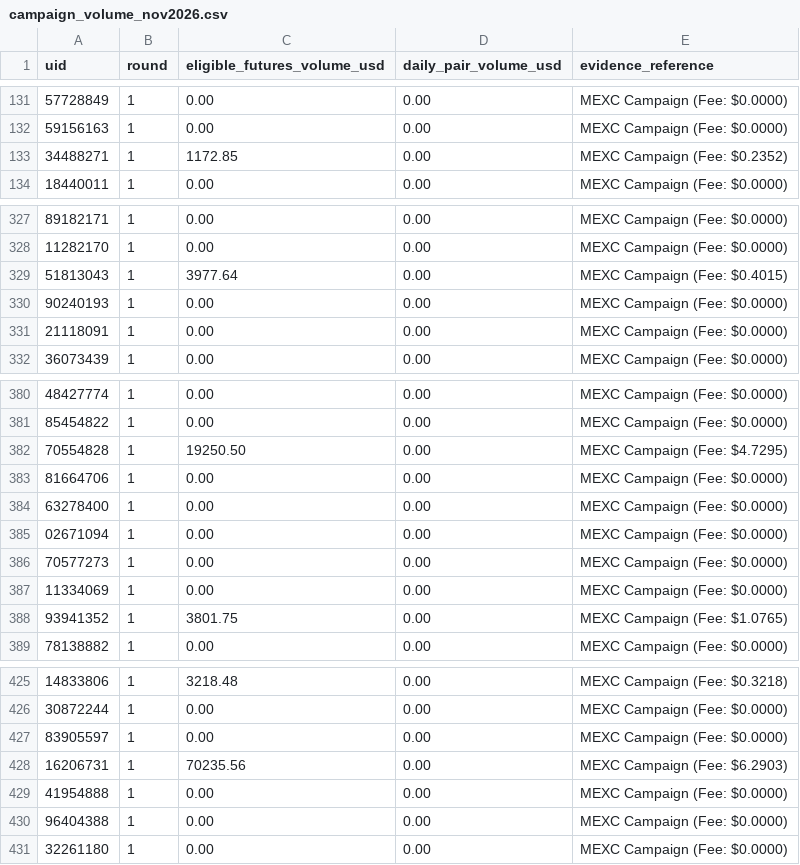
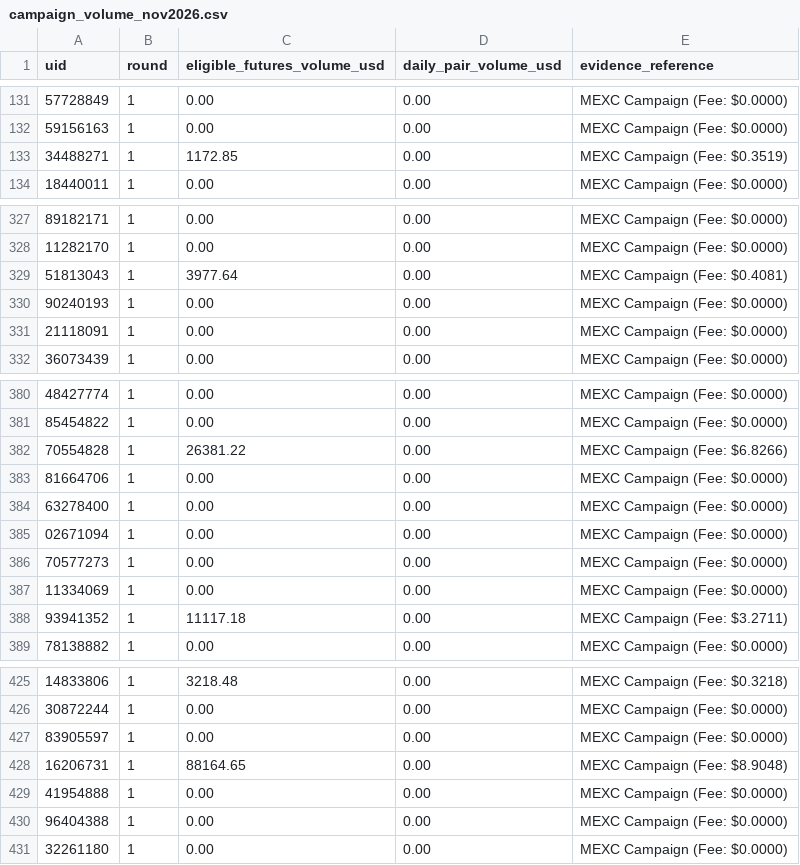
Before and after one commit to altiercenter-lab/Alt1er-MEXC-Dashboard, a CSV file: public/tickets/campaign_volume_nov2026.csv, drawn as a sheet; only a part is shown, gaps mark what is left out; the diff covers the shown part only.

```diff
--- a/public/tickets/campaign_volume_nov2026.csv
+++ b/public/tickets/campaign_volume_nov2026.csv
@@ -132,3 +132,3 @@ uid,round,eligible_futures_volume_usd,daily_pair_volume_usd,evidence_reference
 59156163,1,0.00,0.00,MEXC Campaign (Fee: $0.0000)
-34488271,1,1172.85,0.00,MEXC Campaign (Fee: $0.2352)
+34488271,1,1172.85,0.00,MEXC Campaign (Fee: $0.3519)
 18440011,1,0.00,0.00,MEXC Campaign (Fee: $0.0000)
@@ -328,3 +328,3 @@ uid,round,eligible_futures_volume_usd,daily_pair_volume_usd,evidence_reference
 11282170,1,0.00,0.00,MEXC Campaign (Fee: $0.0000)
-51813043,1,3977.64,0.00,MEXC Campaign (Fee: $0.4015)
+51813043,1,3977.64,0.00,MEXC Campaign (Fee: $0.4081)
 90240193,1,0.00,0.00,MEXC Campaign (Fee: $0.0000)
@@ -381,3 +381,3 @@ uid,round,eligible_futures_volume_usd,daily_pair_volume_usd,evidence_reference
 85454822,1,0.00,0.00,MEXC Campaign (Fee: $0.0000)
-70554828,1,19250.50,0.00,MEXC Campaign (Fee: $4.7295)
+70554828,1,26381.22,0.00,MEXC Campaign (Fee: $6.8266)
 81664706,1,0.00,0.00,MEXC Campaign (Fee: $0.0000)
@@ -387,3 +387,3 @@ uid,round,eligible_futures_volume_usd,daily_pair_volume_usd,evidence_reference
 11334069,1,0.00,0.00,MEXC Campaign (Fee: $0.0000)
-93941352,1,3801.75,0.00,MEXC Campaign (Fee: $1.0765)
+93941352,1,11117.18,0.00,MEXC Campaign (Fee: $3.2711)
 78138882,1,0.00,0.00,MEXC Campaign (Fee: $0.0000)
@@ -427,3 +427,3 @@ uid,round,eligible_futures_volume_usd,daily_pair_volume_usd,evidence_reference
 83905597,1,0.00,0.00,MEXC Campaign (Fee: $0.0000)
-16206731,1,70235.56,0.00,MEXC Campaign (Fee: $6.2903)
+16206731,1,88164.65,0.00,MEXC Campaign (Fee: $8.9048)
 41954888,1,0.00,0.00,MEXC Campaign (Fee: $0.0000)
```
Also changed, not shown: 14 edited cells elsewhere in this file, public/tickets/all_time_volume.csv, public/tickets/volume_comparison_dual.csv, 1 other file.
